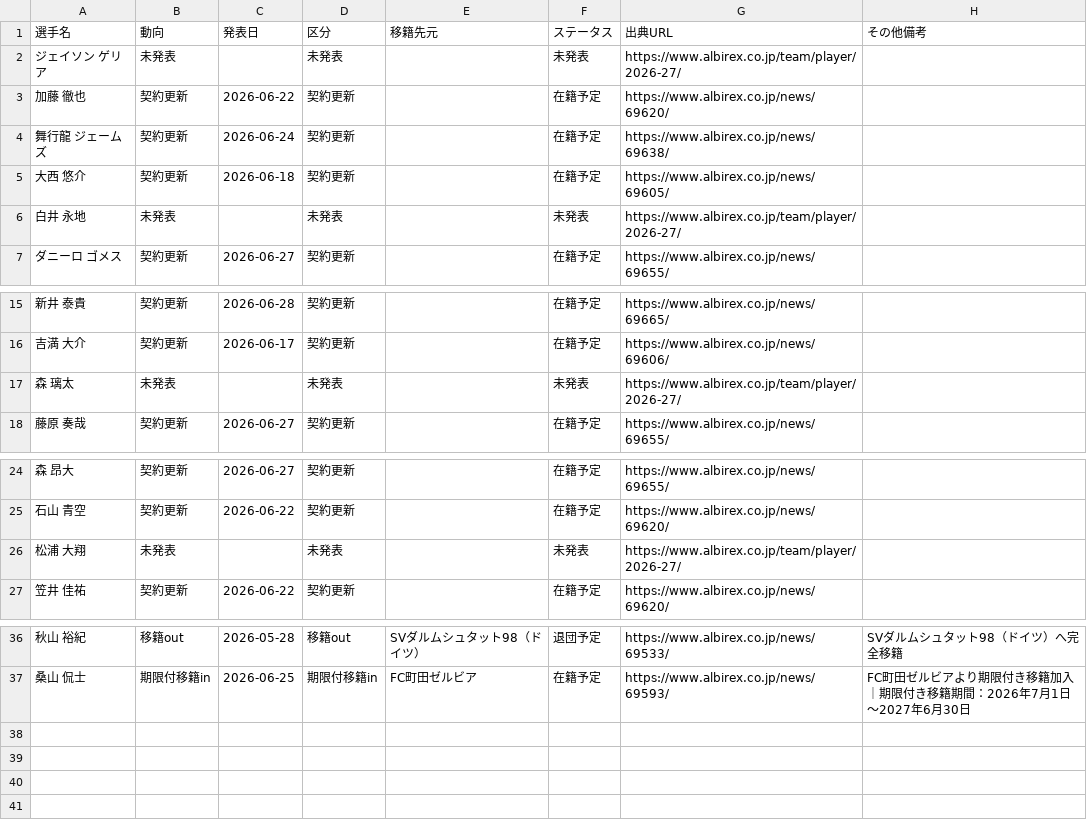
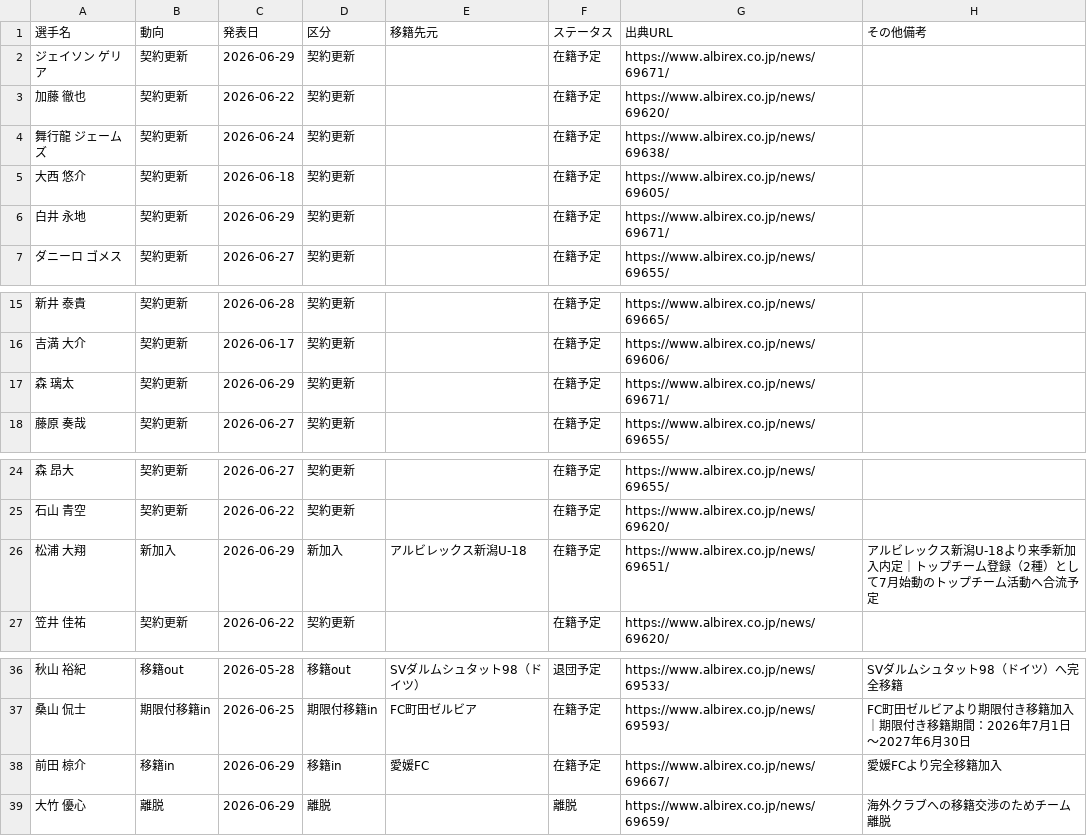
Before and after one commit to kgymk1-hub/albirex, a CSV file: data/men/official_events.csv, drawn as a sheet; only a part is shown, gaps mark what is left out.

Commit message:
Add new signing event category

```diff
--- a/data/men/official_events.csv
+++ b/data/men/official_events.csv
@@ -1,3 +1,3 @@
 選手名,動向,発表日,区分,移籍先元,ステータス,出典URL,その他備考
-ジェイソン ゲリア,未発表,,未発表,,未発表,https://www.albirex.co.jp/team/player/2026-27/,
+ジェイソン ゲリア,契約更新,2026-06-29,契約更新,,在籍予定,https://www.albirex.co.jp/news/69671/,
 加藤 徹也,契約更新,2026-06-22,契約更新,,在籍予定,https://www.albirex.co.jp/news/69620/,
@@ -5,3 +5,3 @@
 大西 悠介,契約更新,2026-06-18,契約更新,,在籍予定,https://www.albirex.co.jp/news/69605/,
-白井 永地,未発表,,未発表,,未発表,https://www.albirex.co.jp/team/player/2026-27/,
+白井 永地,契約更新,2026-06-29,契約更新,,在籍予定,https://www.albirex.co.jp/news/69671/,
 ダニーロ ゴメス,契約更新,2026-06-27,契約更新,,在籍予定,https://www.albirex.co.jp/news/69655/,
@@ -16,3 +16,3 @@
 吉満 大介,契約更新,2026-06-17,契約更新,,在籍予定,https://www.albirex.co.jp/news/69606/,
-森 璃太,未発表,,未発表,,未発表,https://www.albirex.co.jp/team/player/2026-27/,
+森 璃太,契約更新,2026-06-29,契約更新,,在籍予定,https://www.albirex.co.jp/news/69671/,
 藤原 奏哉,契約更新,2026-06-27,契約更新,,在籍予定,https://www.albirex.co.jp/news/69655/,
@@ -25,3 +25,3 @@
 石山 青空,契約更新,2026-06-22,契約更新,,在籍予定,https://www.albirex.co.jp/news/69620/,
-松浦 大翔,未発表,,未発表,,未発表,https://www.albirex.co.jp/team/player/2026-27/,
+松浦 大翔,新加入,2026-06-29,新加入,アルビレックス新潟U-18,在籍予定,https://www.albirex.co.jp/news/69651/,アルビレックス新潟U-18より来季新加入内定｜トップチーム登録（2種）として7月始動のトップチーム活動へ合流予定
 笠井 佳祐,契約更新,2026-06-22,契約更新,,在籍予定,https://www.albirex.co.jp/news/69620/,
@@ -37 +37,3 @@
 桑山 侃士,期限付移籍in,2026-06-25,期限付移籍in,FC町田ゼルビア,在籍予定,https://www.albirex.co.jp/news/69593/,FC町田ゼルビアより期限付き移籍加入｜期限付き移籍期間：2026年7月1日～2027年6月30日
+前田 椋介,移籍in,2026-06-29,移籍in,愛媛FC,在籍予定,https://www.albirex.co.jp/news/69667/,愛媛FCより完全移籍加入
+大竹 優心,離脱,2026-06-29,離脱,,離脱,https://www.albirex.co.jp/news/69659/,海外クラブへの移籍交渉のためチーム離脱
```
Also changed, not shown: 7 other files.
